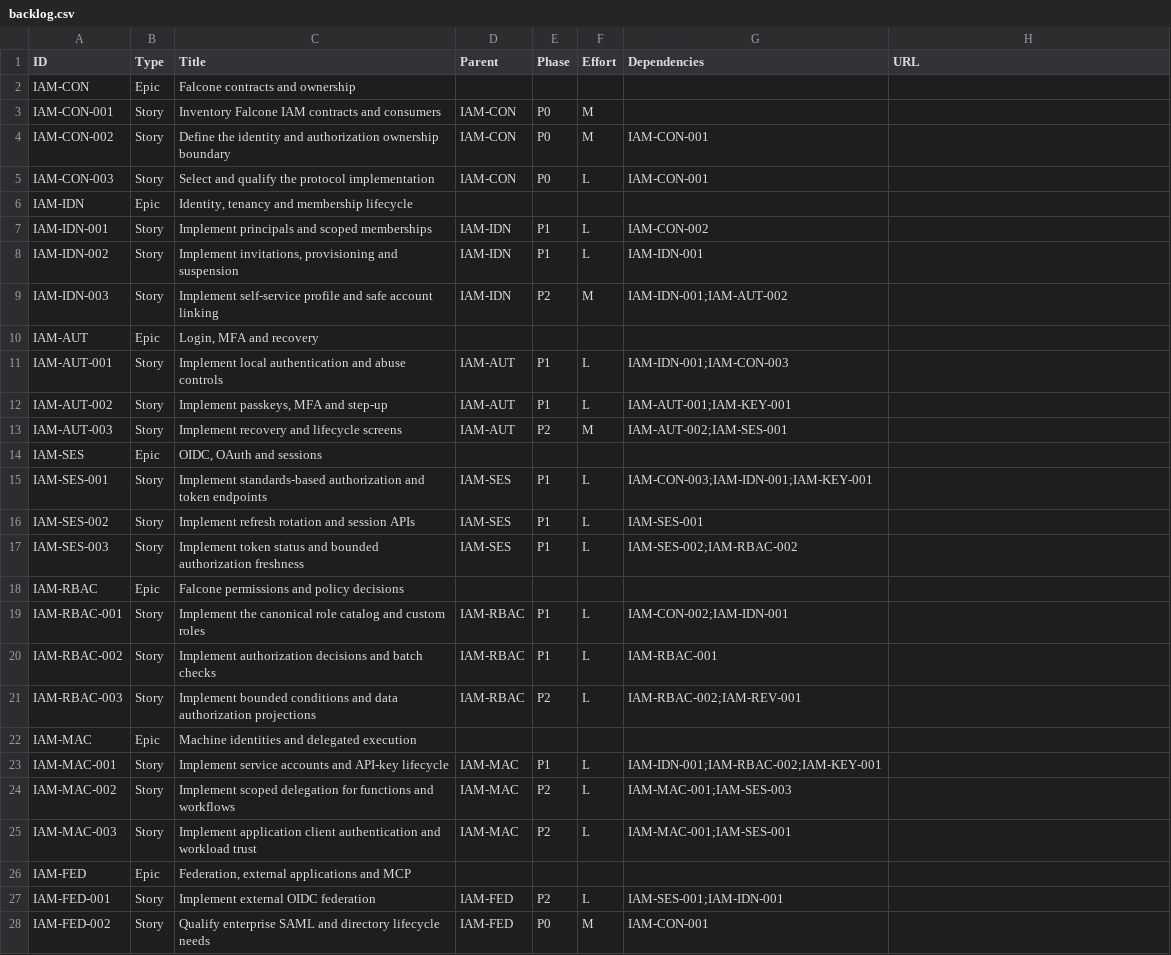
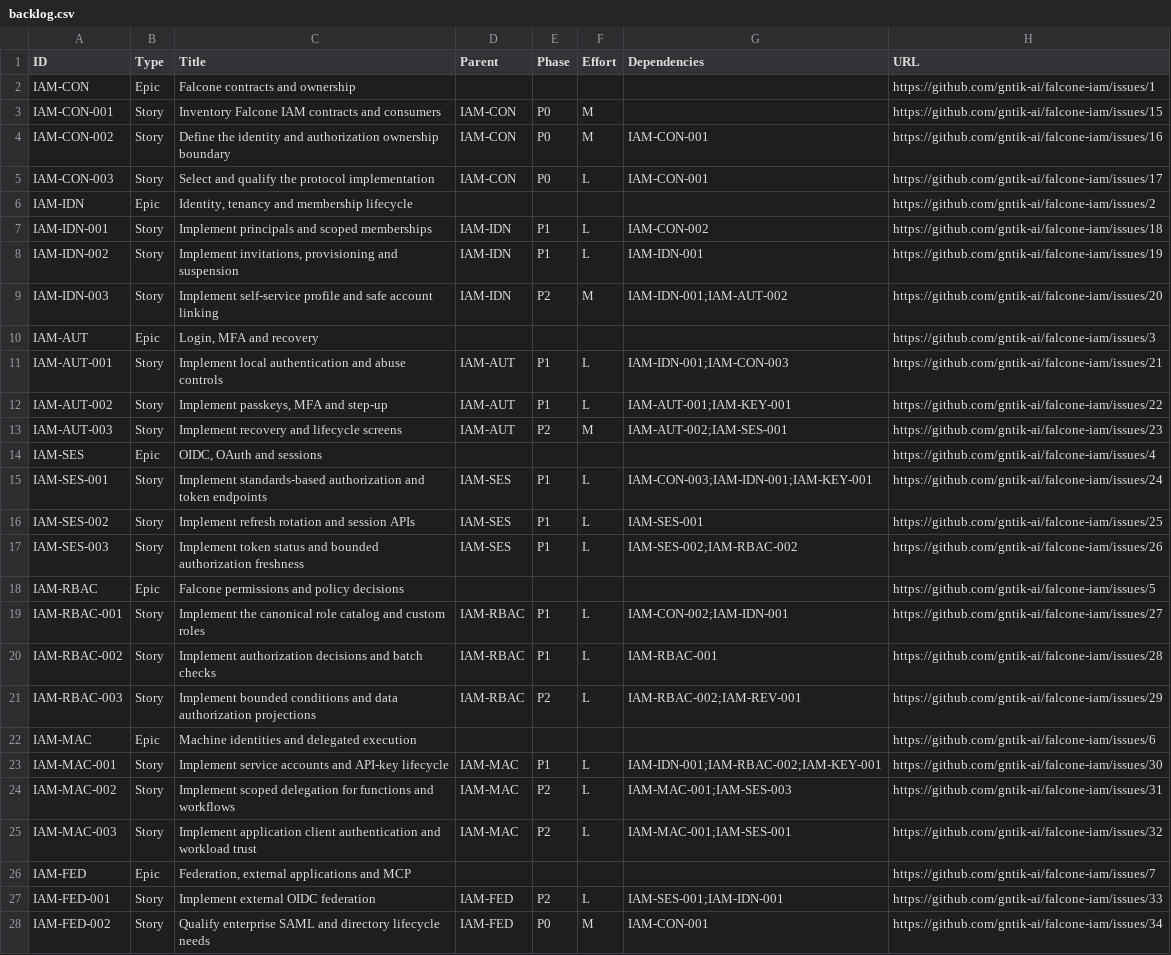
Before and after one commit to gntik-ai/falcone-iam, a CSV file: docs/backlog.csv, drawn as a sheet; only a part is shown; the diff covers the shown part only; the diff names each change by its address in the sheet, - before the commit and + after, or states it on an @@ line.

```diff
--- a/docs/backlog.csv
+++ b/docs/backlog.csv
-H2 (URL): (empty)
+H2 (URL): https://github.com/gntik-ai/falcone-iam/issues/1
-H3 (URL): (empty)
+H3 (URL): https://github.com/gntik-ai/falcone-iam/issues/15
-H4 (URL): (empty)
+H4 (URL): https://github.com/gntik-ai/falcone-iam/issues/16
-H5 (URL): (empty)
+H5 (URL): https://github.com/gntik-ai/falcone-iam/issues/17
-H6 (URL): (empty)
+H6 (URL): https://github.com/gntik-ai/falcone-iam/issues/2
-H7 (URL): (empty)
+H7 (URL): https://github.com/gntik-ai/falcone-iam/issues/18
-H8 (URL): (empty)
+H8 (URL): https://github.com/gntik-ai/falcone-iam/issues/19
-H9 (URL): (empty)
+H9 (URL): https://github.com/gntik-ai/falcone-iam/issues/20
-H10 (URL): (empty)
+H10 (URL): https://github.com/gntik-ai/falcone-iam/issues/3
-H11 (URL): (empty)
+H11 (URL): https://github.com/gntik-ai/falcone-iam/issues/21
-H12 (URL): (empty)
+H12 (URL): https://github.com/gntik-ai/falcone-iam/issues/22
-H13 (URL): (empty)
+H13 (URL): https://github.com/gntik-ai/falcone-iam/issues/23
-H14 (URL): (empty)
+H14 (URL): https://github.com/gntik-ai/falcone-iam/issues/4
-H15 (URL): (empty)
+H15 (URL): https://github.com/gntik-ai/falcone-iam/issues/24
-H16 (URL): (empty)
+H16 (URL): https://github.com/gntik-ai/falcone-iam/issues/25
-H17 (URL): (empty)
+H17 (URL): https://github.com/gntik-ai/falcone-iam/issues/26
-H18 (URL): (empty)
+H18 (URL): https://github.com/gntik-ai/falcone-iam/issues/5
-H19 (URL): (empty)
+H19 (URL): https://github.com/gntik-ai/falcone-iam/issues/27
-H20 (URL): (empty)
+H20 (URL): https://github.com/gntik-ai/falcone-iam/issues/28
-H21 (URL): (empty)
+H21 (URL): https://github.com/gntik-ai/falcone-iam/issues/29
-H22 (URL): (empty)
+H22 (URL): https://github.com/gntik-ai/falcone-iam/issues/6
-H23 (URL): (empty)
+H23 (URL): https://github.com/gntik-ai/falcone-iam/issues/30
-H24 (URL): (empty)
+H24 (URL): https://github.com/gntik-ai/falcone-iam/issues/31
-H25 (URL): (empty)
+H25 (URL): https://github.com/gntik-ai/falcone-iam/issues/32
-H26 (URL): (empty)
+H26 (URL): https://github.com/gntik-ai/falcone-iam/issues/7
-H27 (URL): (empty)
+H27 (URL): https://github.com/gntik-ai/falcone-iam/issues/33
-H28 (URL): (empty)
+H28 (URL): https://github.com/gntik-ai/falcone-iam/issues/34
```
Also changed, not shown: 29 edited cells elsewhere in this file, 4 other files.
